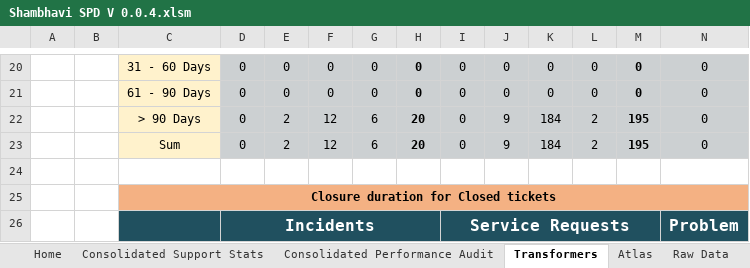
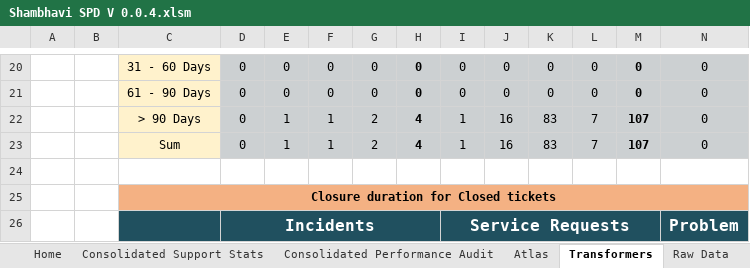
Before and after one commit to Decoder-Paul/MSP-Dashboard, an Excel workbook: Shambhavi SPD V 0.0.4.xlsm, sheet Transformers, drawn as a sheet; only a part is shown, gaps mark what is left out; values as stored, in another font and other column widths than the file's, no borders; charts and pictures not drawn; removed rows and columns are numbered as before the commit, all else as after; rows hold the shown columns only; the diff names each change by its address in the sheet, - before the commit and + after, or states it on an @@ line.

```diff
--- a/Shambhavi SPD V 0.0.4.xlsm (sheet Transformers)
+++ b/Shambhavi SPD V 0.0.4.xlsm (sheet Transformers)
@@ sheet tab order changed: Home | Consolidated Support Stats | Consolidated Performance Audit | Atlas | Transformers | Raw Data @@
-row 22:  |  | > 90 Days | 0 | 2 | 12 | 6 | 20 | 0 | 9 | 184 | 2 | 195 | 0
-row 23:  |  | Sum | 0 | 2 | 12 | 6 | 20 | 0 | 9 | 184 | 2 | 195 | 0
+row 22:  |  | > 90 Days | 0 | 1 | 1 | 2 | 4 | 1 | 16 | 83 | 7 | 107 | 0
+row 23:  |  | Sum | 0 | 1 | 1 | 2 | 4 | 1 | 16 | 83 | 7 | 107 | 0
```
Also changed, not shown: sheet Consolidated Support Stats, sheet Atlas, formulas that keep their value, charts or pictures, 2 other files.
